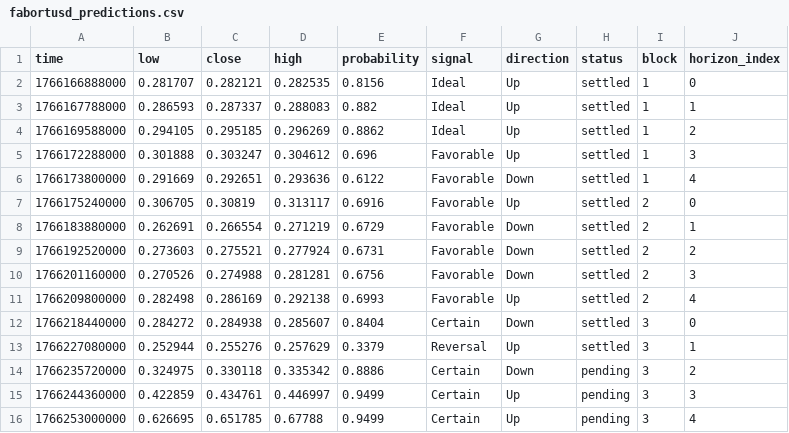
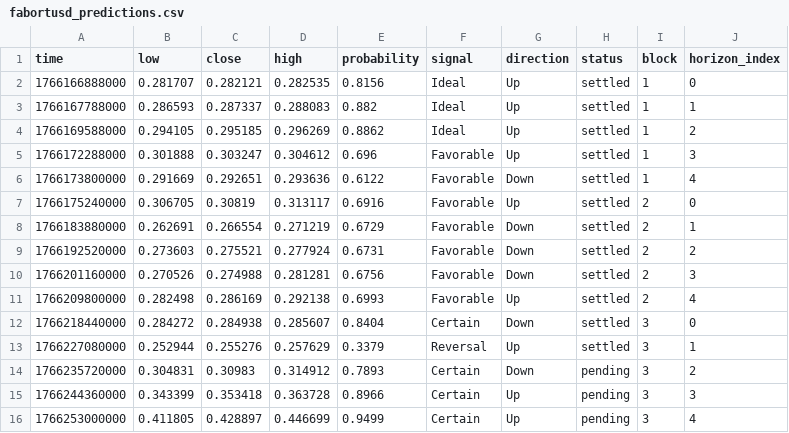
Before and after one commit to Cipherion-Market-Research/abacus-trading-view, a CSV file: data/dex/fabortusd_predictions.csv, drawn as a sheet.

```diff
--- a/data/dex/fabortusd_predictions.csv
+++ b/data/dex/fabortusd_predictions.csv
@@ -13,4 +13,4 @@ time,low,close,high,probability,signal,direction,status,block,horizon_index
 1766227080000,0.252944,0.255276,0.257629,0.3379,Reversal,Up,settled,3,1
-1766235720000,0.324975,0.330118,0.335342,0.8886,Certain,Down,pending,3,2
-1766244360000,0.422859,0.434761,0.446997,0.9499,Certain,Up,pending,3,3
-1766253000000,0.626695,0.651785,0.67788,0.9499,Certain,Up,pending,3,4
+1766235720000,0.304831,0.30983,0.314912,0.7893,Certain,Down,pending,3,2
+1766244360000,0.343399,0.353418,0.363728,0.8966,Certain,Up,pending,3,3
+1766253000000,0.411805,0.428897,0.446699,0.9499,Certain,Up,pending,3,4
```
Also changed, not shown: data/dex/trumpusd_predictions.csv, 1 other file.
